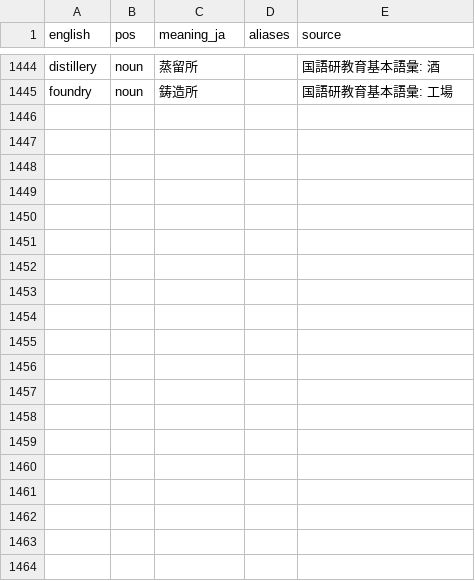
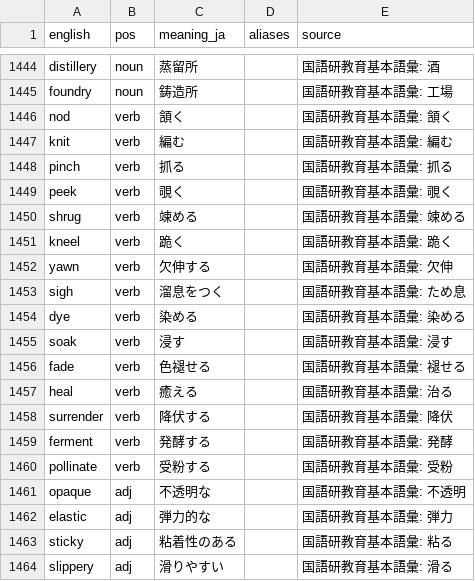
Before and after one commit to kohga1220-stack/logi, a CSV file: dictionary/anti_additions.csv, drawn as a sheet; only a part is shown, gaps mark what is left out; the diff covers the shown part only; the diff names each change by its address in the sheet, - before the commit and + after, or states it on an @@ line.

```diff
--- a/dictionary/anti_additions.csv
+++ b/dictionary/anti_additions.csv
+row 1446: nod | verb | 頷く |  | 国語研教育基本語彙: 頷く
+row 1447: knit | verb | 編む |  | 国語研教育基本語彙: 編む
+row 1448: pinch | verb | 抓る |  | 国語研教育基本語彙: 抓る
+row 1449: peek | verb | 覗く |  | 国語研教育基本語彙: 覗く
+row 1450: shrug | verb | 竦める |  | 国語研教育基本語彙: 竦める
+row 1451: kneel | verb | 跪く |  | 国語研教育基本語彙: 跪く
+row 1452: yawn | verb | 欠伸する |  | 国語研教育基本語彙: 欠伸
+row 1453: sigh | verb | 溜息をつく |  | 国語研教育基本語彙: ため息
+row 1454: dye | verb | 染める |  | 国語研教育基本語彙: 染める
+row 1455: soak | verb | 浸す |  | 国語研教育基本語彙: 浸す
+row 1456: fade | verb | 色褪せる |  | 国語研教育基本語彙: 褪せる
+row 1457: heal | verb | 癒える |  | 国語研教育基本語彙: 治る
+row 1458: surrender | verb | 降伏する |  | 国語研教育基本語彙: 降伏
+row 1459: ferment | verb | 発酵する |  | 国語研教育基本語彙: 発酵
+row 1460: pollinate | verb | 受粉する |  | 国語研教育基本語彙: 受粉
+row 1461: opaque | adj | 不透明な |  | 国語研教育基本語彙: 不透明
+row 1462: elastic | adj | 弾力的な |  | 国語研教育基本語彙: 弾力
+row 1463: sticky | adj | 粘着性のある |  | 国語研教育基本語彙: 粘る
+row 1464: slippery | adj | 滑りやすい |  | 国語研教育基本語彙: 滑る
```
Also changed, not shown: 31 added rows elsewhere in this file, dictionary/final.csv, dictionary/glossary_en.csv, 7 other files.
